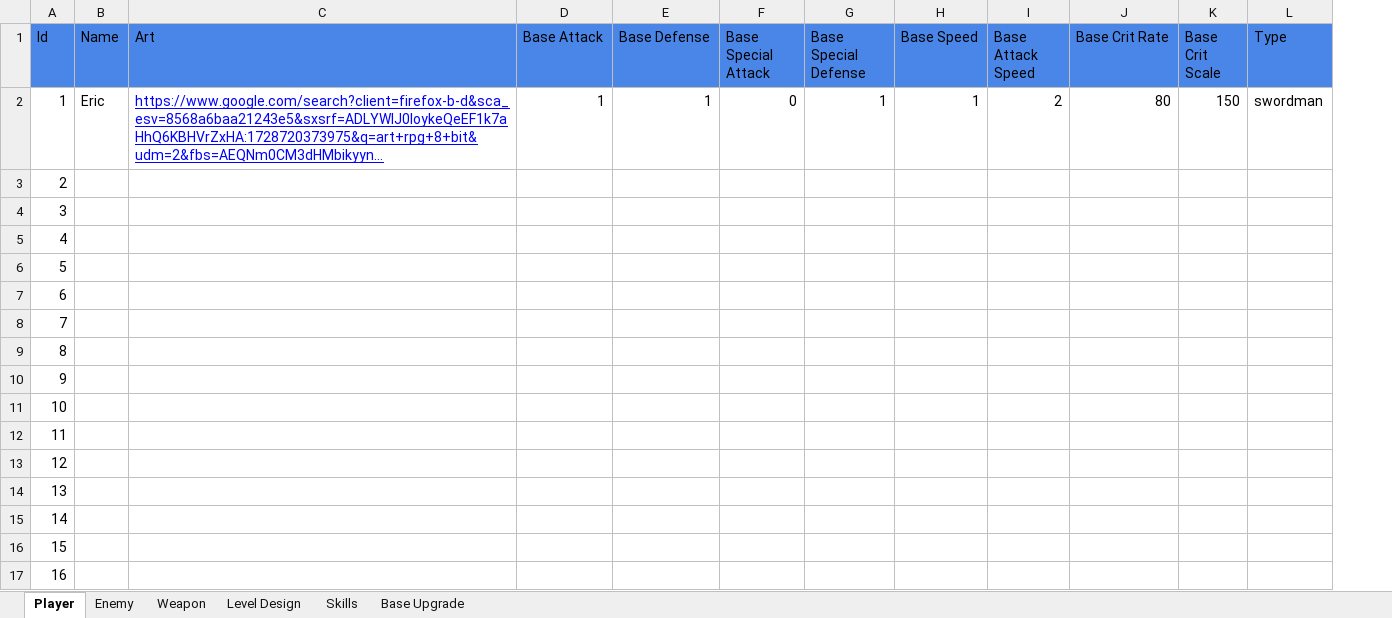
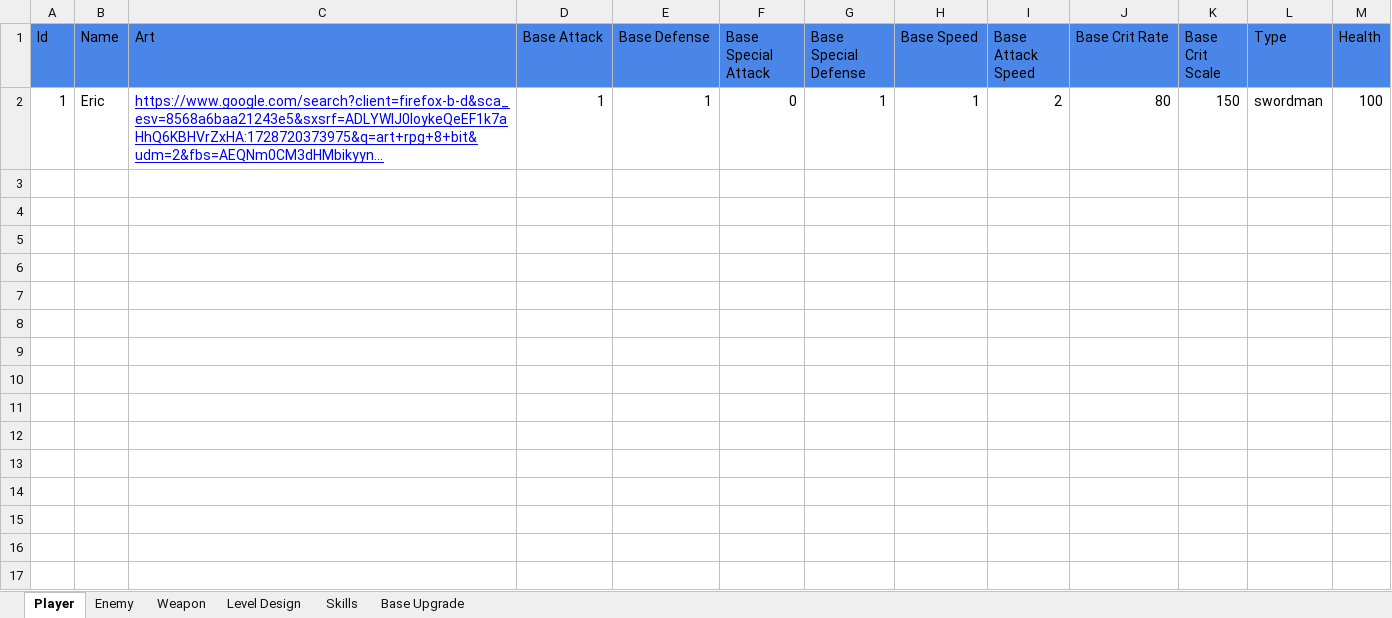
Before and after one commit to TrietHuynh443/The-Transcendent-Legend-2D, an Excel workbook: Excels/GameData.xlsx, sheet Player, drawn as a sheet; long unchanged cells end in …; values as stored, in another font and other column widths than the file's, no borders; removed rows and columns are numbered as before the commit, all else as after; the diff names each change by its address in the sheet, - before the commit and + after, or states it on an @@ line.

```diff
--- a/Excels/GameData.xlsx (sheet Player)
+++ b/Excels/GameData.xlsx (sheet Player)
+column M (Health), row 2: 100
-row 3: 2
-row 4: 3
-row 5: 4
-row 6: 5
-row 7: 6
-row 8: 7
-row 9: 8
-row 10: 9
-row 11: 10
-row 12: 11
-row 13: 12
-row 14: 13
-row 15: 14
-row 16: 15
-row 17: 16
```
Also changed, not shown: 29 other files.
